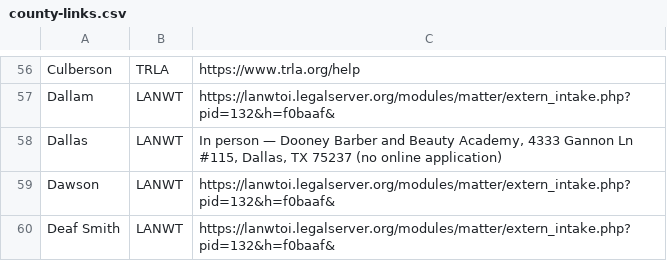
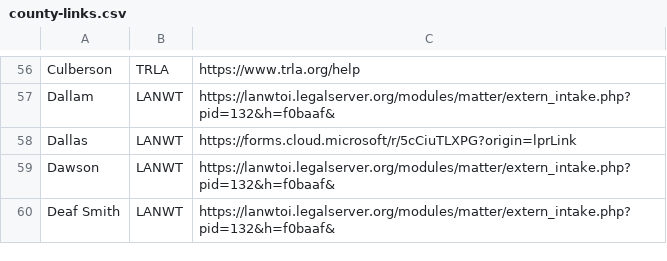
Before and after one commit to januaryadvisors/clearpathtx-expunction-day, a CSV file: county-links.csv, drawn as a sheet; only a part is shown, gaps mark what is left out.

```diff
--- a/county-links.csv
+++ b/county-links.csv
@@ -57,3 +57,3 @@
 "Dallam","LANWT","https://lanwtoi.legalserver.org/modules/matter/extern_intake.php?pid=132&h=f0baaf&"
-"Dallas","LANWT","In person — Dooney Barber and Beauty Academy, 4333 Gannon Ln #115, Dallas, TX 75237 (no online application)"
+"Dallas","LANWT","https://forms.cloud.microsoft/r/5cCiuTLXPG?origin=lprLink"
 "Dawson","LANWT","https://lanwtoi.legalserver.org/modules/matter/extern_intake.php?pid=132&h=f0baaf&"
```
Also changed, not shown: 1 other file.
